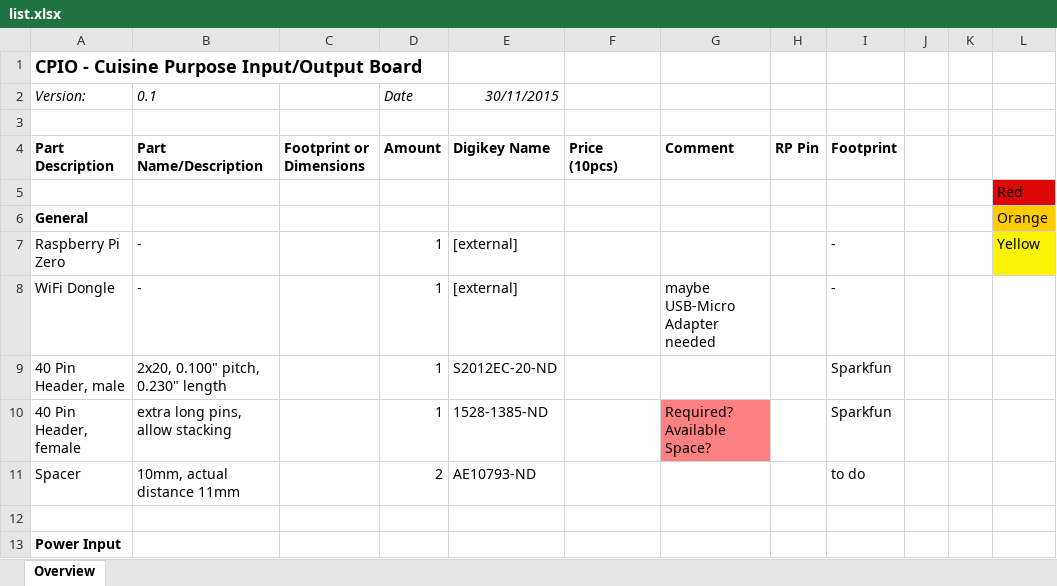
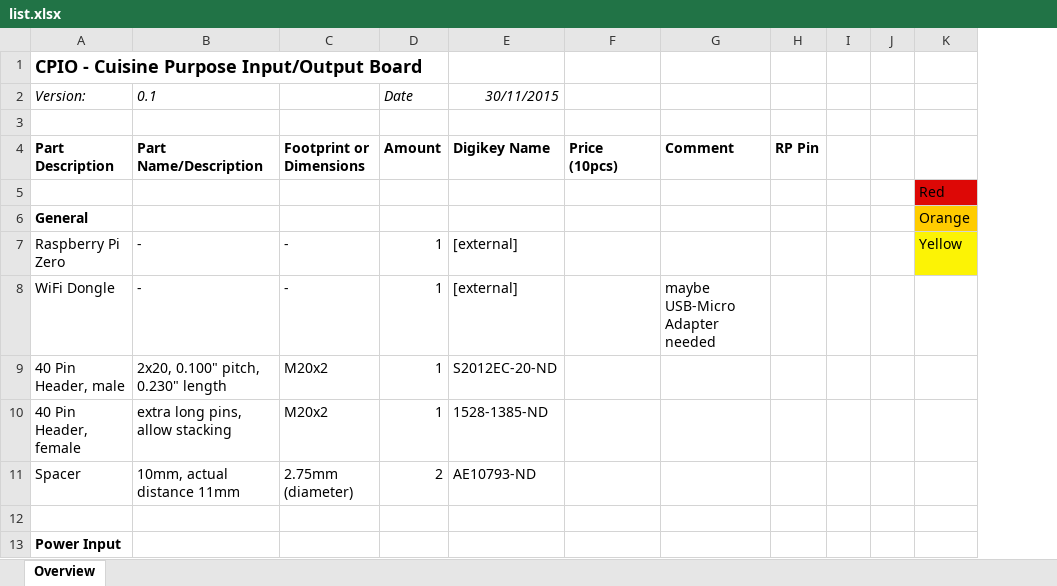
Before and after one commit to schmidlorenz/cpio, an Excel workbook: cpio-pcb/components/list.xlsx, sheet Overview, drawn as a sheet; only a part is shown; values as stored, in another font and other column widths than the file's, no borders; removed rows and columns are numbered as before the commit, all else as after; the diff covers the shown part only; the diff names each change by its address in the sheet, - before the commit and + after, or states it on an @@ line.

```diff
--- a/cpio-pcb/components/list.xlsx (sheet Overview)
+++ b/cpio-pcb/components/list.xlsx (sheet Overview)
-column I, rows 4-11: Footprint |  |  | - | - | Sparkfun | Sparkfun | to do
-C7:C8: (empty)
+C7:C8: -
-C9:C10: (empty)
+C9:C10: M20x2
-G10: Required? Available Space?
+G10: (empty)
-G10 fill: #FF8080
+G10 fill: none
-C11: (empty)
+C11: 2.75mm (diameter)
```
Also changed, not shown: 2 added rows, 13 edited cells and cell formats elsewhere in this sheet, 2 other files.
